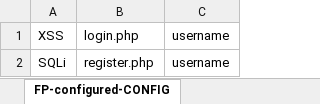
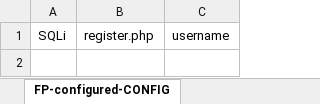
Before and after one commit to rkhal101/Thesis-Test-Results, an Excel workbook: vega/wackopicko/wackopicko_testcases-vega.xlsx, sheet FP-configured-CONFIG, drawn as a sheet; values as stored, in another font and other column widths than the file's, no borders; the diff names each change by its address in the sheet, - before the commit and + after, or states it on an @@ line.

```diff
--- a/vega/wackopicko/wackopicko_testcases-vega.xlsx (sheet FP-configured-CONFIG)
+++ b/vega/wackopicko/wackopicko_testcases-vega.xlsx (sheet FP-configured-CONFIG)
-row 1: XSS | login.php | username
```
Also changed, not shown: sheet FP-configured-INITIAL, sheet FP-default-CONFIG, sheet FP-default-INITIAL.
